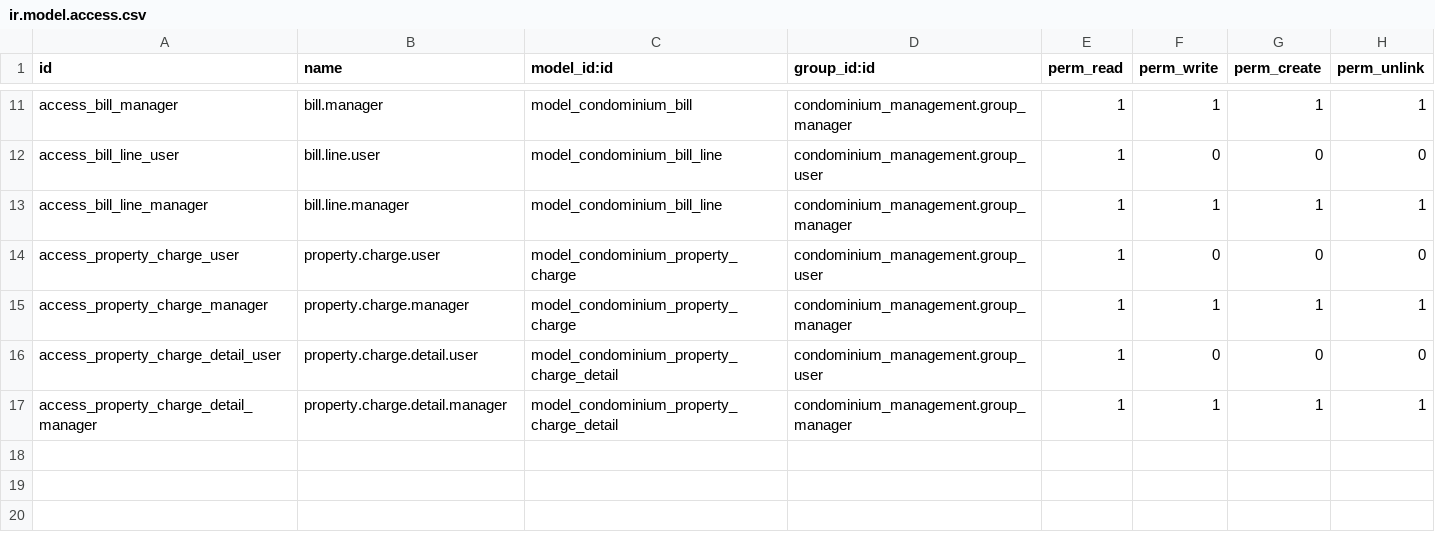
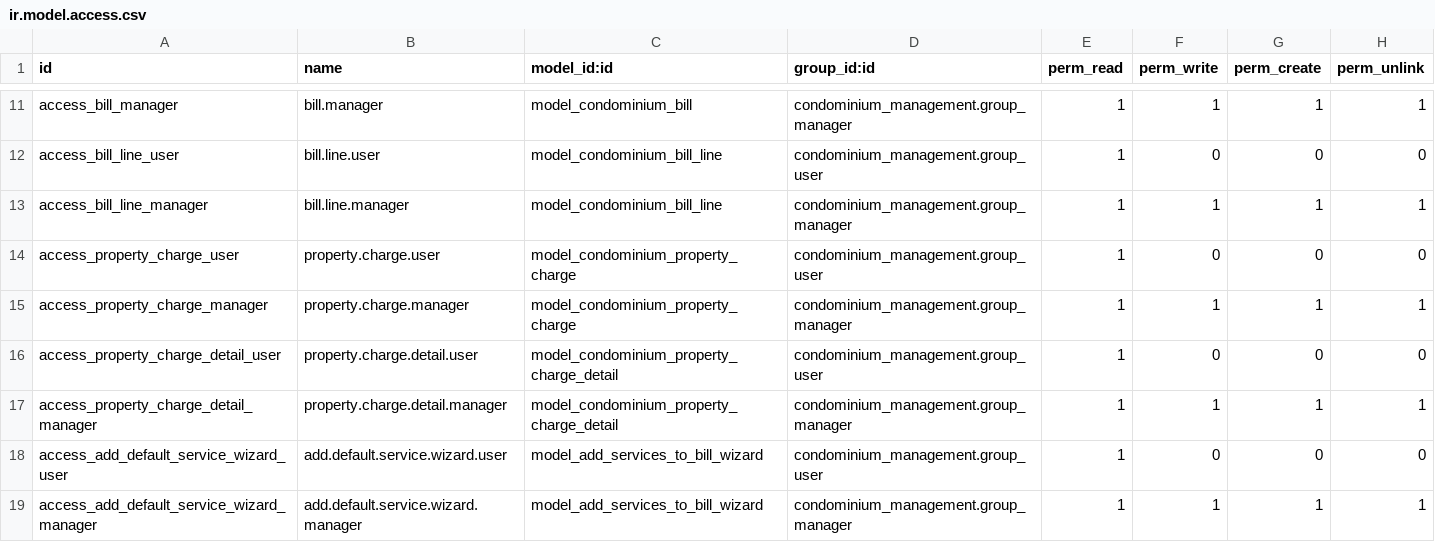
Before and after one commit to wilfredvasquez/odoo-condominiun, a CSV file: condominium_management/security/ir.model.access.csv, drawn as a sheet; only a part is shown, gaps mark what is left out; the diff names each change by its address in the sheet, - before the commit and + after, or states it on an @@ line.

Commit message:
Add wizard to select default services to add into the bill lines

```diff
--- a/condominium_management/security/ir.model.access.csv
+++ b/condominium_management/security/ir.model.access.csv
+row 18: access_add_default_service_wizard_user | add.default.service.wizard.user | model_add_services_to_bill_wizard | condominium_management.group_user | 1 | 0 | 0 | 0
+row 19: access_add_default_service_wizard_manager | add.default.service.wizard.manager | model_add_services_to_bill_wizard | condominium_management.group_manager | 1 | 1 | 1 | 1
```
Also changed, not shown: 6 other files.
